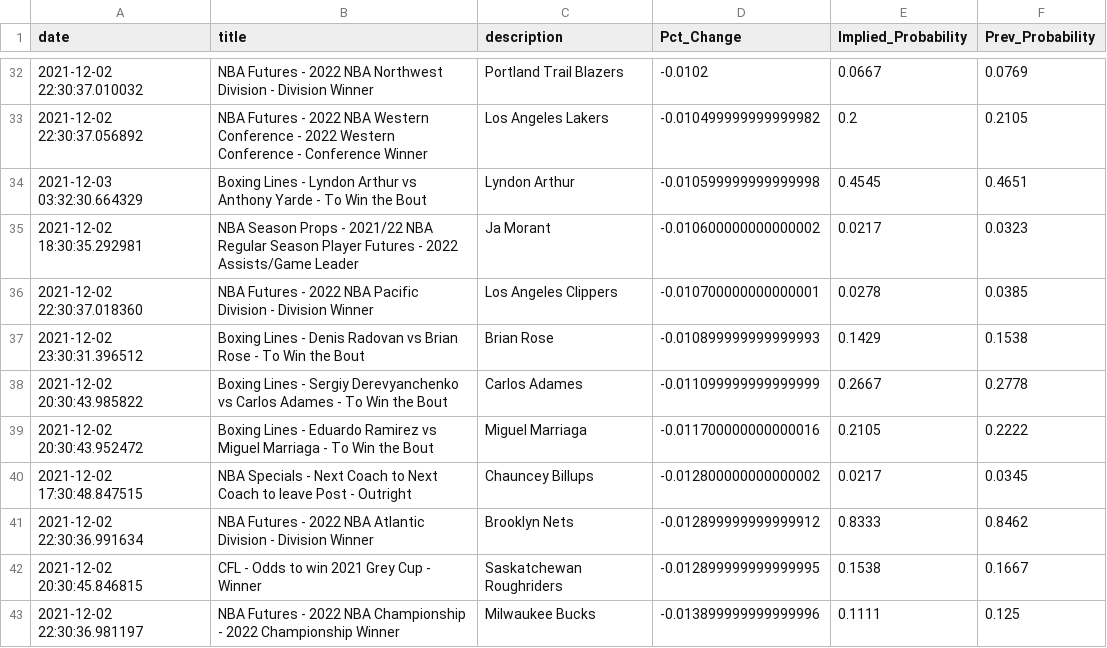
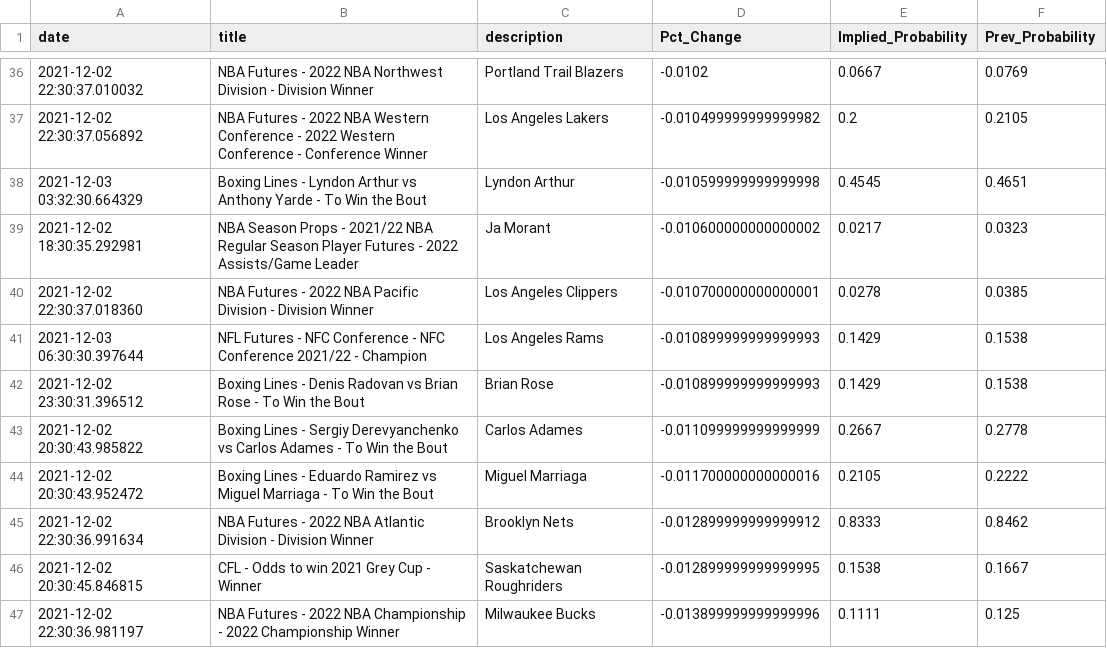
Before and after one commit to aaroncolesmith/bovada, a CSV file: bovada_scatter.csv, drawn as a sheet; only a part is shown, gaps mark what is left out; removed rows and columns are numbered as before the commit, all else as after; the diff covers the shown part only; the diff names each change by its address in the sheet, - before the commit and + after, or states it on an @@ line.

Commit message:
colab_commit

```diff
--- a/bovada_scatter.csv
+++ b/bovada_scatter.csv
+row 41: 2021-12-03 06:30:30.397644 | NFL Futures - NFC Conference - NFC Conference 2021/22 - Champion | Los Angeles Rams | -0.010899999999999993 | 0.1429 | 0.1538
-row 40: 2021-12-02 17:30:48.847515 | NBA Specials - Next Coach to Next Coach to leave Post - Outright | Chauncey Billups | -0.012800000000000002 | 0.0217 | 0.0345
```
Also changed, not shown: 8 added rows, 11 removed rows and 1 moved row elsewhere in this file.
